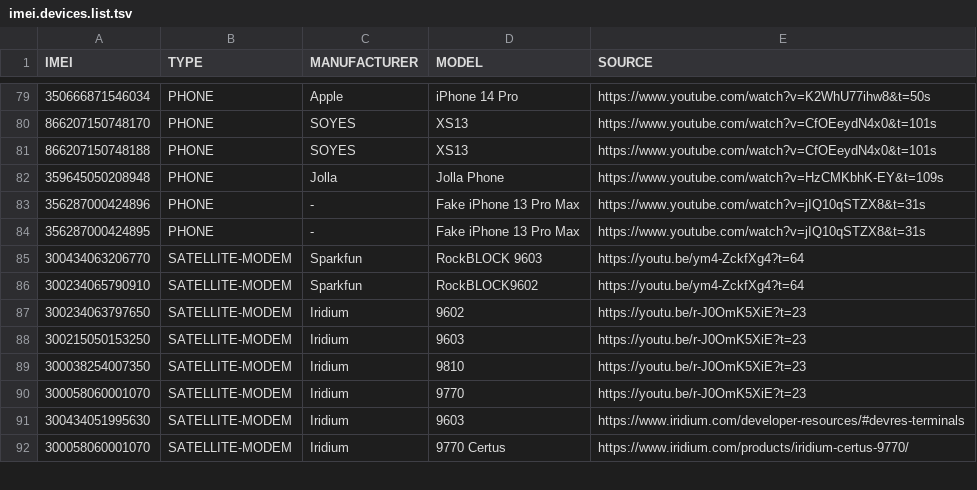
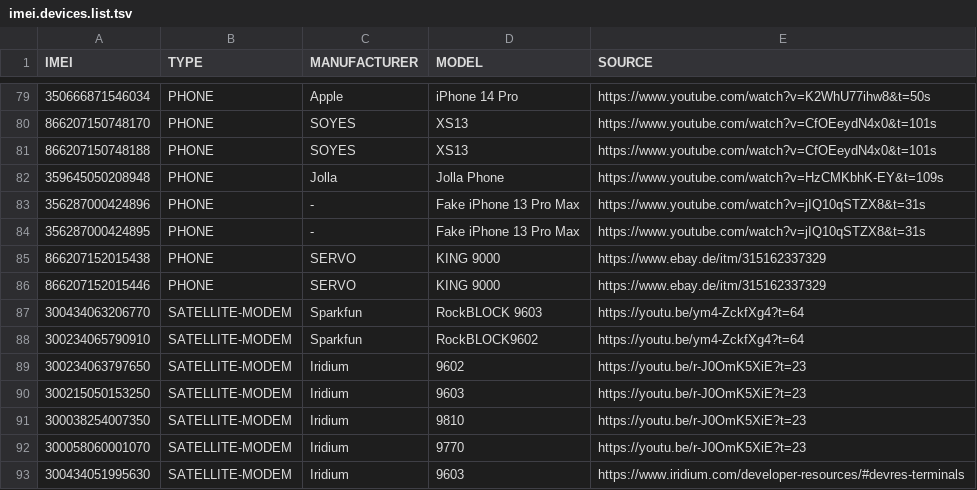
Before and after one commit to greyhat-academy/lists.d, a TSV file: imei.devices.list.tsv, drawn as a sheet; only a part is shown, gaps mark what is left out; the shorter side is filled out with more unchanged rows; the diff names each change by its address in the sheet, - before the commit and + after, or states it on an @@ line.

Commit message:
Added SERVO KING 9000 to imei.devices.list.tsv
Signed-off-by: kkarhan <kevin@karhan.guru>

```diff
--- a/imei.devices.list.tsv
+++ b/imei.devices.list.tsv
+row 85: 866207152015438 | PHONE | SERVO | KING 9000 | https://www.ebay.de/itm/315162337329
+row 86: 866207152015446 | PHONE | SERVO | KING 9000 | https://www.ebay.de/itm/315162337329
```
